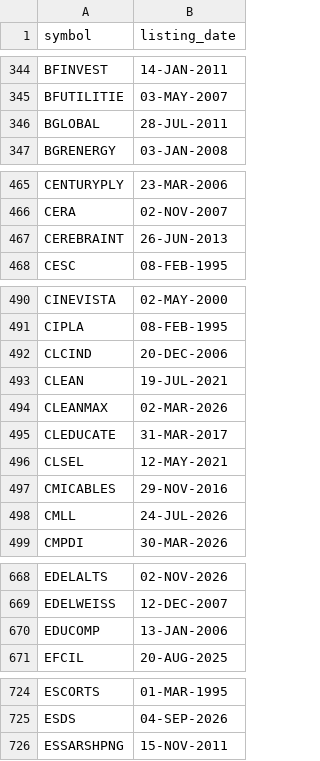
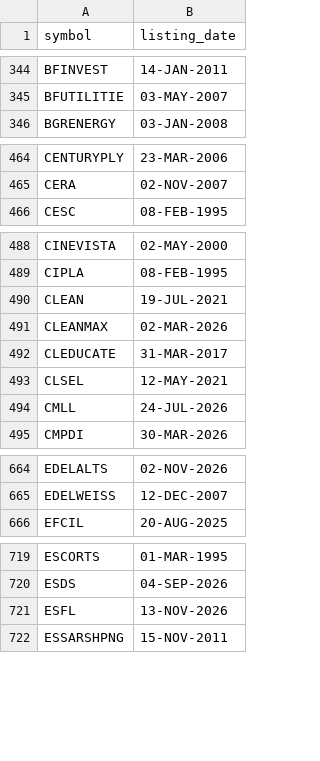
Before and after one commit to gbombx420/strong-sector-finder, a CSV file: listing_dates.csv, drawn as a sheet; only a part is shown, gaps mark what is left out; removed rows and columns are numbered as before the commit, all else as after; the diff covers the shown part only; the diff names each change by its address in the sheet, - before the commit and + after, or states it on an @@ line.

Commit message:
EOD data update 2026-11-12

```diff
--- a/listing_dates.csv
+++ b/listing_dates.csv
-row 346: BGLOBAL | 28-JUL-2011
-row 467: CEREBRAINT | 26-JUN-2013
-row 492: CLCIND | 20-DEC-2006
-row 497: CMICABLES | 29-NOV-2016
-row 670: EDUCOMP | 13-JAN-2006
+row 721: ESFL | 13-NOV-2026
```
Also changed, not shown: 1 added row and 7 removed rows elsewhere in this file, 2 other files.
